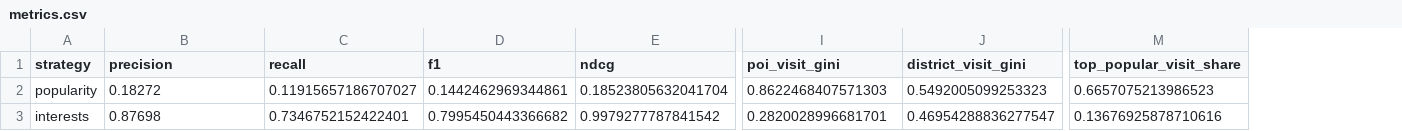
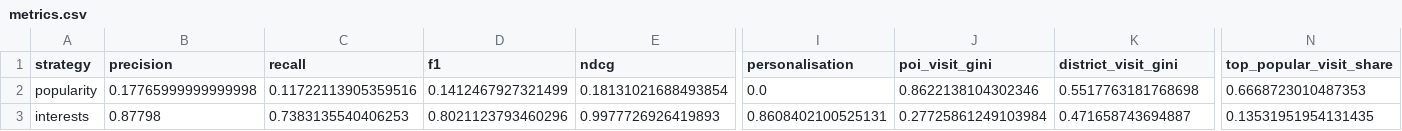
Before and after one commit to bielaltes/ais-seminar, a CSV file: results/metrics.csv, drawn as a sheet; only a part is shown, gaps mark what is left out; addresses are those after the commit; the diff covers the shown part only; the diff names each change by its address in the sheet, - before the commit and + after, or states it on an @@ line.

Commit message:
add aggregation comparison, explanations and result analyses

```diff
--- a/results/metrics.csv
+++ b/results/metrics.csv
+column I (personalisation), rows 2-3: 0.0 | 0.8608402100525131
-B2 (precision): 0.18272
+B2 (precision): 0.17765999999999998
-C2 (recall): 0.11915657186707027
+C2 (recall): 0.11722113905359516
-D2 (f1): 0.1442462969344861
+D2 (f1): 0.1412467927321499
-E2 (ndcg): 0.18523805632041704
+E2 (ndcg): 0.18131021688493854
-J2 (poi_visit_gini): 0.8622468407571303
+J2 (poi_visit_gini): 0.8622138104302346
-K2 (district_visit_gini): 0.5492005099253323
+K2 (district_visit_gini): 0.5517763181768698
-N2 (top_popular_visit_share): 0.6657075213986523
+N2 (top_popular_visit_share): 0.6668723010487353
-B3 (precision): 0.87698
+B3 (precision): 0.87798
-C3 (recall): 0.7346752152422401
+C3 (recall): 0.7383135540406253
-D3 (f1): 0.7995450443366682
+D3 (f1): 0.8021123793460296
-E3 (ndcg): 0.9979277787841542
+E3 (ndcg): 0.9977726926419893
-J3 (poi_visit_gini): 0.2820028996681701
+J3 (poi_visit_gini): 0.27725861249103984
-K3 (district_visit_gini): 0.46954288836277547
+K3 (district_visit_gini): 0.471658743694887
-N3 (top_popular_visit_share): 0.13676925878710616
+N3 (top_popular_visit_share): 0.13531951954131435
```
Also changed, not shown: 45 edited cells elsewhere in this file, results/district_visits.csv, results/poi_visits.csv, 15 other files.
